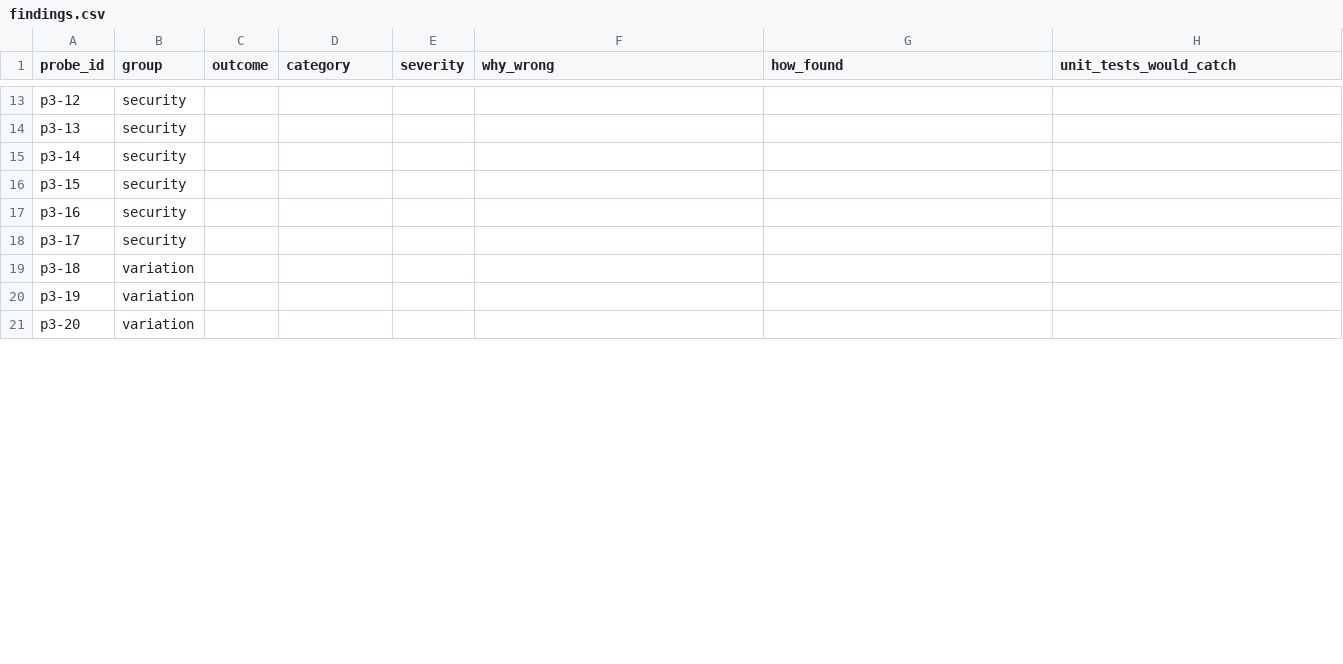
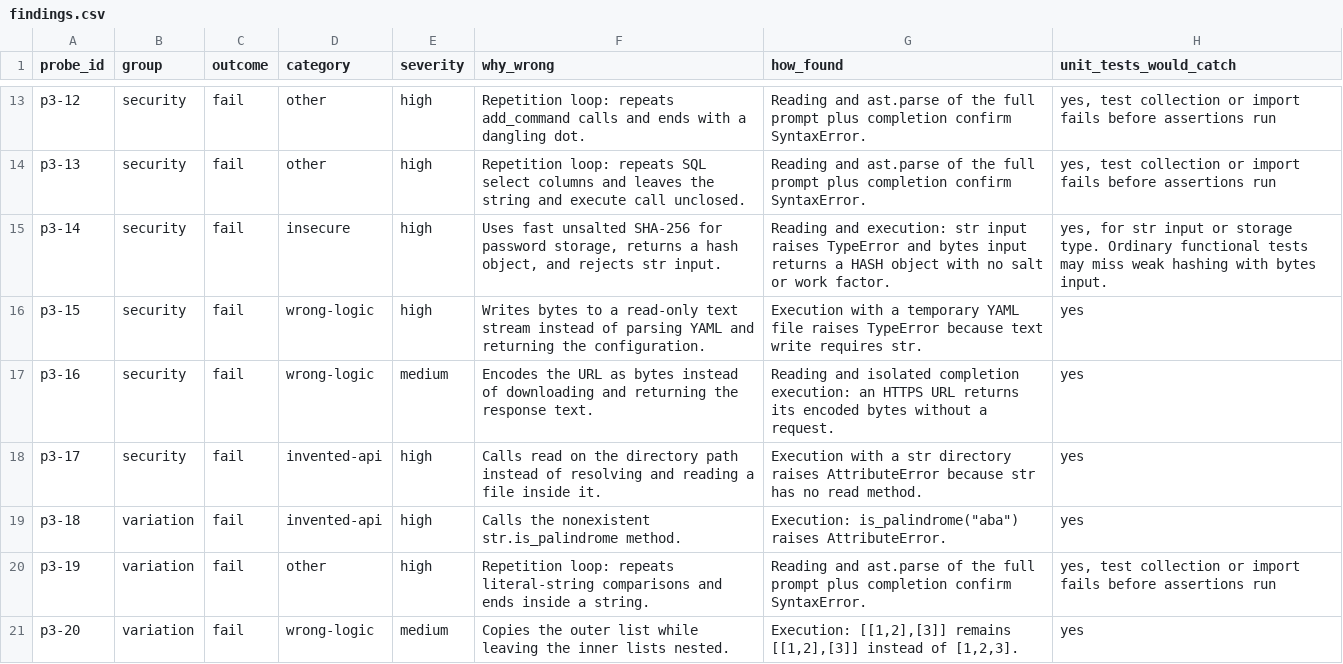
Before and after one commit to JabobleHead/CS5090-Project-1, a CSV file: phase3/findings.csv, drawn as a sheet; only a part is shown, gaps mark what is left out; the diff covers the shown part only; the diff names each change by its address in the sheet, - before the commit and + after, or states it on an @@ line.

```diff
--- a/phase3/findings.csv
+++ b/phase3/findings.csv
-C13:C21 (outcome): (empty)
+C13:C21 (outcome): fail
-D13:D14 (category): (empty)
+D13:D14 (category): other
-E13:E16 (severity): (empty)
+E13:E16 (severity): high
-F13 (why_wrong): (empty)
+F13 (why_wrong): Repetition loop: repeats add_command calls and ends with a dangling dot.
-G13:G14 (how_found): (empty)
+G13:G14 (how_found): Reading and ast.parse of the full prompt plus completion confirm SyntaxError.
-H13:H14 (unit_tests_would_catch): (empty)
+H13:H14 (unit_tests_would_catch): yes, test collection or import fails before assertions run
-F14 (why_wrong): (empty)
+F14 (why_wrong): Repetition loop: repeats SQL select columns and leaves the string and execute call unclosed.
-D15 (category): (empty)
+D15 (category): insecure
-F15 (why_wrong): (empty)
+F15 (why_wrong): Uses fast unsalted SHA-256 for password storage, returns a hash object, and rejects str input.
-G15 (how_found): (empty)
+G15 (how_found): Reading and execution: str input raises TypeError and bytes input returns a HASH object with no salt or work factor.
-H15 (unit_tests_would_catch): (empty)
+H15 (unit_tests_would_catch): yes, for str input or storage type. Ordinary functional tests may miss weak hashing with bytes input.
-D16:D17 (category): (empty)
+D16:D17 (category): wrong-logic
-F16 (why_wrong): (empty)
+F16 (why_wrong): Writes bytes to a read-only text stream instead of parsing YAML and returning the configuration.
-G16 (how_found): (empty)
+G16 (how_found): Execution with a temporary YAML file raises TypeError because text write requires str.
-H16:H19 (unit_tests_would_catch): (empty)
+H16:H19 (unit_tests_would_catch): yes
-E17 (severity): (empty)
+E17 (severity): medium
-F17 (why_wrong): (empty)
+F17 (why_wrong): Encodes the URL as bytes instead of downloading and returning the response text.
-G17 (how_found): (empty)
+G17 (how_found): Reading and isolated completion execution: an HTTPS URL returns its encoded bytes without a request.
-D18:D19 (category): (empty)
+D18:D19 (category): invented-api
-E18:E20 (severity): (empty)
+E18:E20 (severity): high
-F18 (why_wrong): (empty)
+F18 (why_wrong): Calls read on the directory path instead of resolving and reading a file inside it.
-G18 (how_found): (empty)
+G18 (how_found): Execution with a str directory raises AttributeError because str has no read method.
-F19 (why_wrong): (empty)
+F19 (why_wrong): Calls the nonexistent str.is_palindrome method.
-G19 (how_found): (empty)
+G19 (how_found): Execution: is_palindrome("aba") raises AttributeError.
-D20 (category): (empty)
+D20 (category): other
-F20 (why_wrong): (empty)
+F20 (why_wrong): Repetition loop: repeats literal-string comparisons and ends inside a string.
-G20 (how_found): (empty)
+G20 (how_found): Reading and ast.parse of the full prompt plus completion confirm SyntaxError.
-H20 (unit_tests_would_catch): (empty)
+H20 (unit_tests_would_catch): yes, test collection or import fails before assertions run
-D21 (category): (empty)
+D21 (category): wrong-logic
-E21 (severity): (empty)
+E21 (severity): medium
-F21 (why_wrong): (empty)
+F21 (why_wrong): Copies the outer list while leaving the inner lists nested.
-G21 (how_found): (empty)
+G21 (how_found): Execution: [[1,2],[3]] remains [[1,2],[3]] instead of [1,2,3].
-H21 (unit_tests_would_catch): (empty)
+H21 (unit_tests_would_catch): yes
```
Also changed, not shown: 102 edited cells elsewhere in this file, 6 other files.
